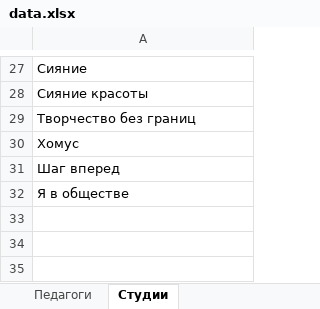
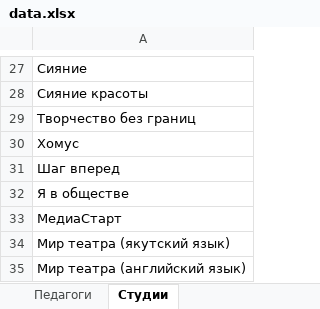
Before and after one commit to EkaMoyak1/track, an Excel workbook: data.xlsx, sheet Студии, drawn as a sheet; only a part is shown, gaps mark what is left out; values as stored, in another font and other column widths than the file's, no borders; the diff names each change by its address in the sheet, - before the commit and + after, or states it on an @@ line.

```diff
--- a/data.xlsx (sheet Студии)
+++ b/data.xlsx (sheet Студии)
+row 33: МедиаСтарт
+row 34: Мир театра (якутский язык)
+row 35: Мир театра (английский язык)
```
Also changed, not shown: sheet база детей, sheet Педагоги, hidden cells, 22 other files.
